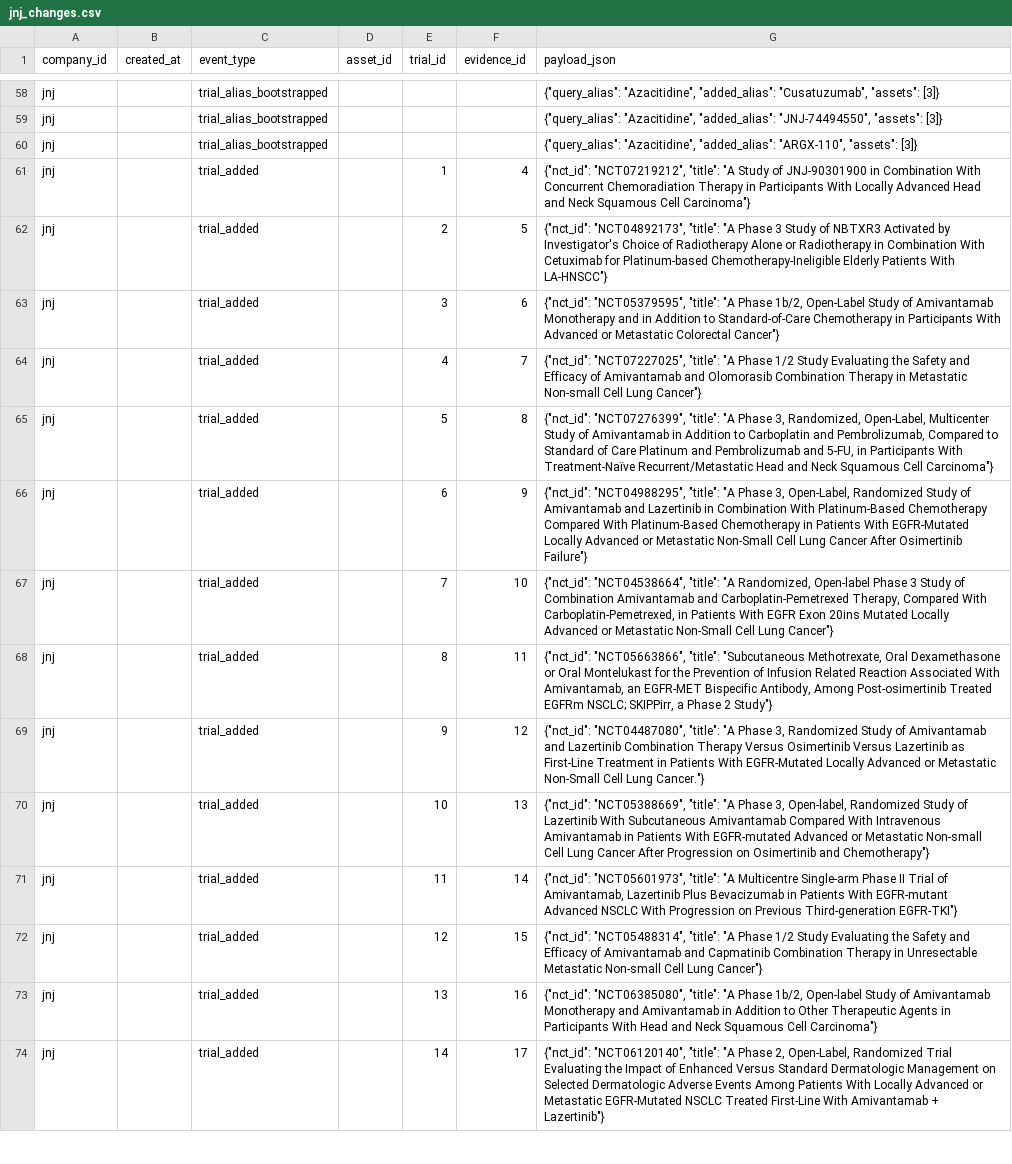
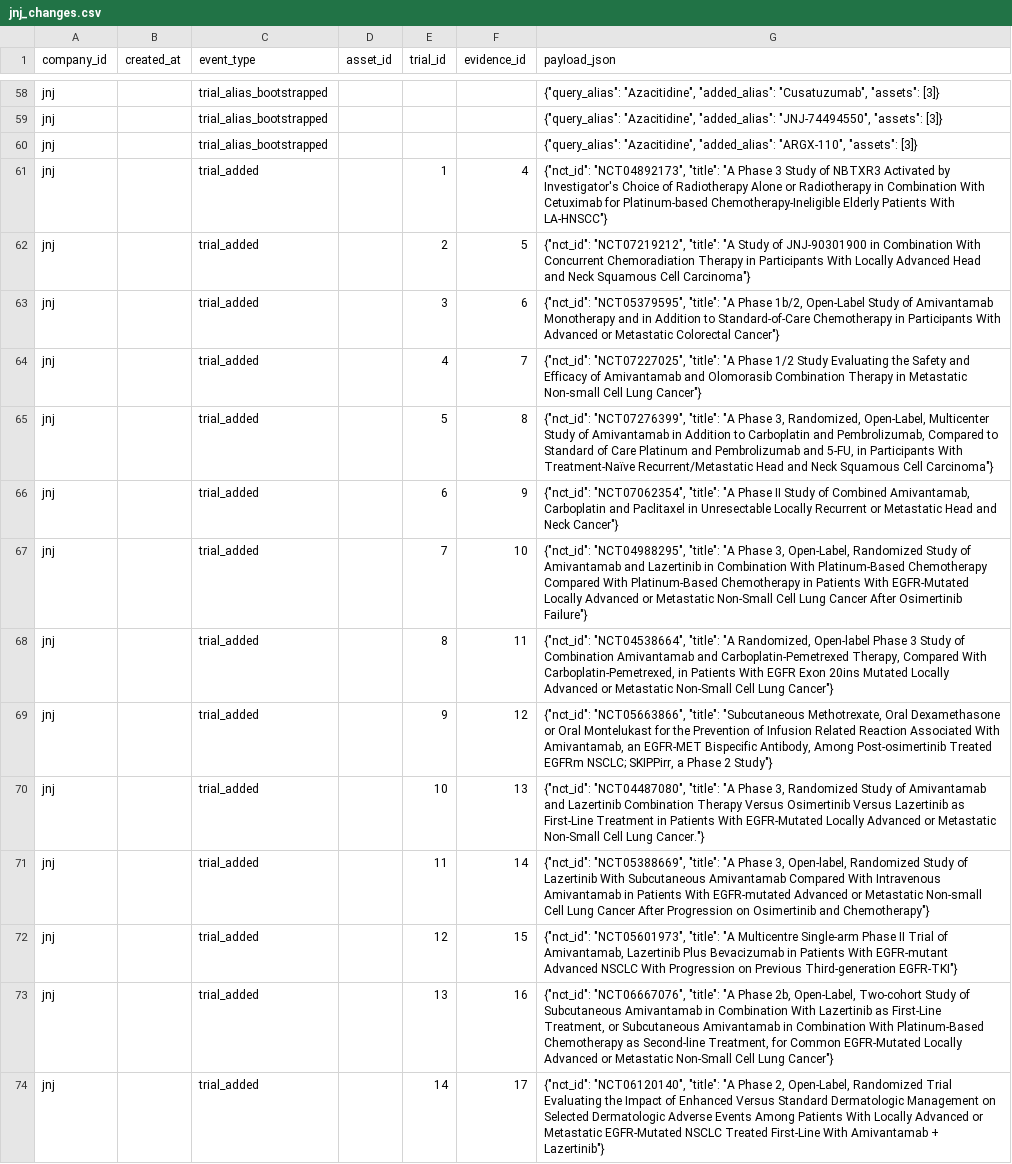
Before and after one commit to ThorfinnThor/pharma-intel, a CSV file: exports/jnj_changes.csv, drawn as a sheet; only a part is shown, gaps mark what is left out; the diff covers the shown part only; the diff names each change by its address in the sheet, - before the commit and + after, or states it on an @@ line.

```diff
--- a/exports/jnj_changes.csv
+++ b/exports/jnj_changes.csv
-G61 (payload_json): {"nct_id": "NCT07219212", "title": "A Study of JNJ-90301900 in Combination With Concurrent Chemoradiation Therapy in Participants With Locally Advanced Head and Neck Squamous Cell Carcinoma"}
+G61 (payload_json): {"nct_id": "NCT04892173", "title": "A Phase 3 Study of NBTXR3 Activated by Investigator's Choice of Radiotherapy Alone or Radiotherapy in Combination With Cetuximab for Platinum-based Chemotherapy-Ineligible Elderly Patients With LA-HNSCC"}
-G62 (payload_json): {"nct_id": "NCT04892173", "title": "A Phase 3 Study of NBTXR3 Activated by Investigator's Choice of Radiotherapy Alone or Radiotherapy in Combination With Cetuximab for Platinum-based Chemotherapy-Ineligible Elderly Patients With LA-HNSCC"}
+G62 (payload_json): {"nct_id": "NCT07219212", "title": "A Study of JNJ-90301900 in Combination With Concurrent Chemoradiation Therapy in Participants With Locally Advanced Head and Neck Squamous Cell Carcinoma"}
-G66 (payload_json): {"nct_id": "NCT04988295", "title": "A Phase 3, Open-Label, Randomized Study of Amivantamab and Lazertinib in Combination With Platinum-Based Chemotherapy Compared With Platinum-Based Chemotherapy in Patients With EGFR-Mutated Locally Advanced or Metastatic Non-Small Cell Lung Cancer After Osimertinib Failure"}
+G66 (payload_json): {"nct_id": "NCT07062354", "title": "A Phase II Study of Combined Amivantamab, Carboplatin and Paclitaxel in Unresectable Locally Recurrent or Metastatic Head and Neck Cancer"}
-G67 (payload_json): {"nct_id": "NCT04538664", "title": "A Randomized, Open-label Phase 3 Study of Combination Amivantamab and Carboplatin-Pemetrexed Therapy, Compared With Carboplatin-Pemetrexed, in Patients With EGFR Exon 20ins Mutated Locally Advanced or Metastatic Non-Small Cell Lung Cancer"}
+G67 (payload_json): {"nct_id": "NCT04988295", "title": "A Phase 3, Open-Label, Randomized Study of Amivantamab and Lazertinib in Combination With Platinum-Based Chemotherapy Compared With Platinum-Based Chemotherapy in Patients With EGFR-Mutated Locally Advanced or Metastatic Non-Small Cell Lung Cancer After Osimertinib Failure"}
-G68 (payload_json): {"nct_id": "NCT05663866", "title": "Subcutaneous Methotrexate, Oral Dexamethasone or Oral Montelukast for the Prevention of Infusion Related Reaction Associated With Amivantamab, an EGFR-MET Bispecific Antibody, Among Post-osimertinib Treated EGFRm NSCLC; SKIPPirr, a Phase 2 Study"}
+G68 (payload_json): {"nct_id": "NCT04538664", "title": "A Randomized, Open-label Phase 3 Study of Combination Amivantamab and Carboplatin-Pemetrexed Therapy, Compared With Carboplatin-Pemetrexed, in Patients With EGFR Exon 20ins Mutated Locally Advanced or Metastatic Non-Small Cell Lung Cancer"}
-G69 (payload_json): {"nct_id": "NCT04487080", "title": "A Phase 3, Randomized Study of Amivantamab and Lazertinib Combination Therapy Versus Osimertinib Versus Lazertinib as First-Line Treatment in Patients With EGFR-Mutated Locally Advanced or Metastatic Non-Small Cell Lung Cancer."}
+G69 (payload_json): {"nct_id": "NCT05663866", "title": "Subcutaneous Methotrexate, Oral Dexamethasone or Oral Montelukast for the Prevention of Infusion Related Reaction Associated With Amivantamab, an EGFR-MET Bispecific Antibody, Among Post-osimertinib Treated EGFRm NSCLC; SKIPPirr, a Phase 2 Study"}
-G70 (payload_json): {"nct_id": "NCT05388669", "title": "A Phase 3, Open-label, Randomized Study of Lazertinib With Subcutaneous Amivantamab Compared With Intravenous Amivantamab in Patients With EGFR-mutated Advanced or Metastatic Non-small Cell Lung Cancer After Progression on Osimertinib and Chemotherapy"}
+G70 (payload_json): {"nct_id": "NCT04487080", "title": "A Phase 3, Randomized Study of Amivantamab and Lazertinib Combination Therapy Versus Osimertinib Versus Lazertinib as First-Line Treatment in Patients With EGFR-Mutated Locally Advanced or Metastatic Non-Small Cell Lung Cancer."}
-G71 (payload_json): {"nct_id": "NCT05601973", "title": "A Multicentre Single-arm Phase II Trial of Amivantamab, Lazertinib Plus Bevacizumab in Patients With EGFR-mutant Advanced NSCLC With Progression on Previous Third-generation EGFR-TKI"}
+G71 (payload_json): {"nct_id": "NCT05388669", "title": "A Phase 3, Open-label, Randomized Study of Lazertinib With Subcutaneous Amivantamab Compared With Intravenous Amivantamab in Patients With EGFR-mutated Advanced or Metastatic Non-small Cell Lung Cancer After Progression on Osimertinib and Chemotherapy"}
-G72 (payload_json): {"nct_id": "NCT05488314", "title": "A Phase 1/2 Study Evaluating the Safety and Efficacy of Amivantamab and Capmatinib Combination Therapy in Unresectable Metastatic Non-small Cell Lung Cancer"}
+G72 (payload_json): {"nct_id": "NCT05601973", "title": "A Multicentre Single-arm Phase II Trial of Amivantamab, Lazertinib Plus Bevacizumab in Patients With EGFR-mutant Advanced NSCLC With Progression on Previous Third-generation EGFR-TKI"}
-G73 (payload_json): {"nct_id": "NCT06385080", "title": "A Phase 1b/2, Open-label Study of Amivantamab Monotherapy and Amivantamab in Addition to Other Therapeutic Agents in Participants With Head and Neck Squamous Cell Carcinoma"}
+G73 (payload_json): {"nct_id": "NCT06667076", "title": "A Phase 2b, Open-Label, Two-cohort Study of Subcutaneous Amivantamab in Combination With Lazertinib as First-Line Treatment, or Subcutaneous Amivantamab in Combination With Platinum-Based Chemotherapy as Second-line Treatment, for Common EGFR-Mutated Locally Advanced or Metastatic Non-Small Cell Lung Cancer"}
```
Also changed, not shown: 1 added row, 1 removed row and 42 edited cells elsewhere in this file, 12 other files.
